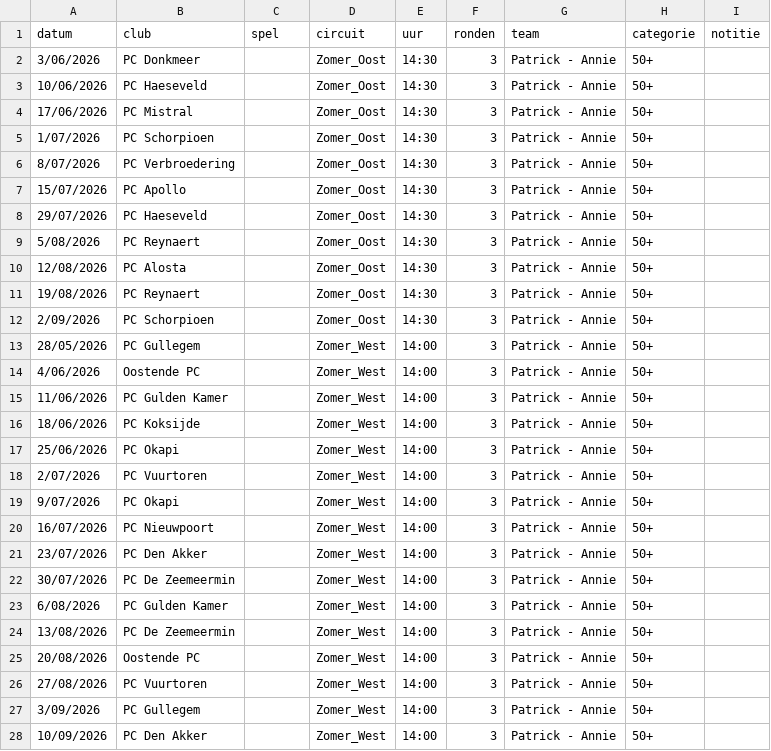
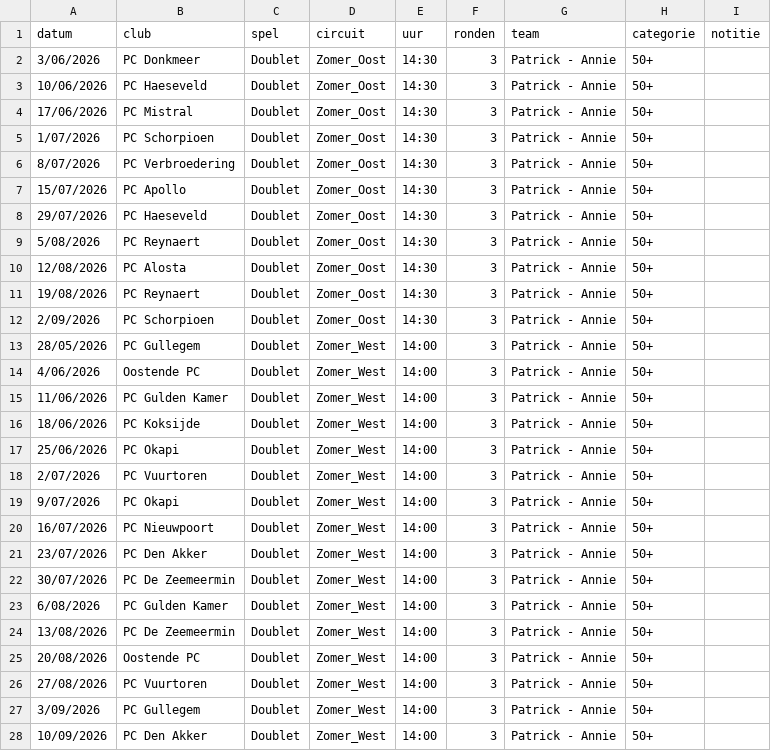
Before and after one commit to pat-cpu/pc-tornooien, a CSV file: data/tornooien_2026_clean.csv, drawn as a sheet.

```diff
--- a/data/tornooien_2026_clean.csv
+++ b/data/tornooien_2026_clean.csv
@@ -1,28 +1,28 @@
 datum;club;spel;circuit;uur;ronden;team;categorie;notitie
-3/06/2026;PC Donkmeer;;Zomer_Oost;14:30;3;Patrick - Annie;50+;
-10/06/2026;PC Haeseveld;;Zomer_Oost;14:30;3;Patrick - Annie;50+;
-17/06/2026;PC Mistral;;Zomer_Oost;14:30;3;Patrick - Annie;50+;
-1/07/2026;PC Schorpioen;;Zomer_Oost;14:30;3;Patrick - Annie;50+;
-8/07/2026;PC Verbroedering;;Zomer_Oost;14:30;3;Patrick - Annie;50+;
-15/07/2026;PC Apollo;;Zomer_Oost;14:30;3;Patrick - Annie;50+;
-29/07/2026;PC Haeseveld;;Zomer_Oost;14:30;3;Patrick - Annie;50+;
-5/08/2026;PC Reynaert;;Zomer_Oost;14:30;3;Patrick - Annie;50+;
-12/08/2026;PC Alosta;;Zomer_Oost;14:30;3;Patrick - Annie;50+;
-19/08/2026;PC Reynaert;;Zomer_Oost;14:30;3;Patrick - Annie;50+;
-2/09/2026;PC Schorpioen;;Zomer_Oost;14:30;3;Patrick - Annie;50+;
-28/05/2026;PC Gullegem;;Zomer_West;14:00;3;Patrick - Annie;50+;
-4/06/2026;Oostende PC;;Zomer_West;14:00;3;Patrick - Annie;50+;
-11/06/2026;PC Gulden Kamer;;Zomer_West;14:00;3;Patrick - Annie;50+;
-18/06/2026;PC Koksijde;;Zomer_West;14:00;3;Patrick - Annie;50+;
-25/06/2026;PC Okapi;;Zomer_West;14:00;3;Patrick - Annie;50+;
-2/07/2026;PC Vuurtoren;;Zomer_West;14:00;3;Patrick - Annie;50+;
-9/07/2026;PC Okapi;;Zomer_West;14:00;3;Patrick - Annie;50+;
-16/07/2026;PC Nieuwpoort;;Zomer_West;14:00;3;Patrick - Annie;50+;
-23/07/2026;PC Den Akker;;Zomer_West;14:00;3;Patrick - Annie;50+;
-30/07/2026;PC De Zeemeermin;;Zomer_West;14:00;3;Patrick - Annie;50+;
-6/08/2026;PC Gulden Kamer;;Zomer_West;14:00;3;Patrick - Annie;50+;
-13/08/2026;PC De Zeemeermin;;Zomer_West;14:00;3;Patrick - Annie;50+;
-20/08/2026;Oostende PC;;Zomer_West;14:00;3;Patrick - Annie;50+;
-27/08/2026;PC Vuurtoren;;Zomer_West;14:00;3;Patrick - Annie;50+;
-3/09/2026;PC Gullegem;;Zomer_West;14:00;3;Patrick - Annie;50+;
-10/09/2026;PC Den Akker;;Zomer_West;14:00;3;Patrick - Annie;50+;
+3/06/2026;PC Donkmeer;Doublet;Zomer_Oost;14:30;3;Patrick - Annie;50+;
+10/06/2026;PC Haeseveld;Doublet;Zomer_Oost;14:30;3;Patrick - Annie;50+;
+17/06/2026;PC Mistral;Doublet;Zomer_Oost;14:30;3;Patrick - Annie;50+;
+1/07/2026;PC Schorpioen;Doublet;Zomer_Oost;14:30;3;Patrick - Annie;50+;
+8/07/2026;PC Verbroedering;Doublet;Zomer_Oost;14:30;3;Patrick - Annie;50+;
+15/07/2026;PC Apollo;Doublet;Zomer_Oost;14:30;3;Patrick - Annie;50+;
+29/07/2026;PC Haeseveld;Doublet;Zomer_Oost;14:30;3;Patrick - Annie;50+;
+5/08/2026;PC Reynaert;Doublet;Zomer_Oost;14:30;3;Patrick - Annie;50+;
+12/08/2026;PC Alosta;Doublet;Zomer_Oost;14:30;3;Patrick - Annie;50+;
+19/08/2026;PC Reynaert;Doublet;Zomer_Oost;14:30;3;Patrick - Annie;50+;
+2/09/2026;PC Schorpioen;Doublet;Zomer_Oost;14:30;3;Patrick - Annie;50+;
+28/05/2026;PC Gullegem;Doublet;Zomer_West;14:00;3;Patrick - Annie;50+;
+4/06/2026;Oostende PC;Doublet;Zomer_West;14:00;3;Patrick - Annie;50+;
+11/06/2026;PC Gulden Kamer;Doublet;Zomer_West;14:00;3;Patrick - Annie;50+;
+18/06/2026;PC Koksijde;Doublet;Zomer_West;14:00;3;Patrick - Annie;50+;
+25/06/2026;PC Okapi;Doublet;Zomer_West;14:00;3;Patrick - Annie;50+;
+2/07/2026;PC Vuurtoren;Doublet;Zomer_West;14:00;3;Patrick - Annie;50+;
+9/07/2026;PC Okapi;Doublet;Zomer_West;14:00;3;Patrick - Annie;50+;
+16/07/2026;PC Nieuwpoort;Doublet;Zomer_West;14:00;3;Patrick - Annie;50+;
+23/07/2026;PC Den Akker;Doublet;Zomer_West;14:00;3;Patrick - Annie;50+;
+30/07/2026;PC De Zeemeermin;Doublet;Zomer_West;14:00;3;Patrick - Annie;50+;
+6/08/2026;PC Gulden Kamer;Doublet;Zomer_West;14:00;3;Patrick - Annie;50+;
+13/08/2026;PC De Zeemeermin;Doublet;Zomer_West;14:00;3;Patrick - Annie;50+;
+20/08/2026;Oostende PC;Doublet;Zomer_West;14:00;3;Patrick - Annie;50+;
+27/08/2026;PC Vuurtoren;Doublet;Zomer_West;14:00;3;Patrick - Annie;50+;
+3/09/2026;PC Gullegem;Doublet;Zomer_West;14:00;3;Patrick - Annie;50+;
+10/09/2026;PC Den Akker;Doublet;Zomer_West;14:00;3;Patrick - Annie;50+;
```
Also changed, not shown: 3 other files.
